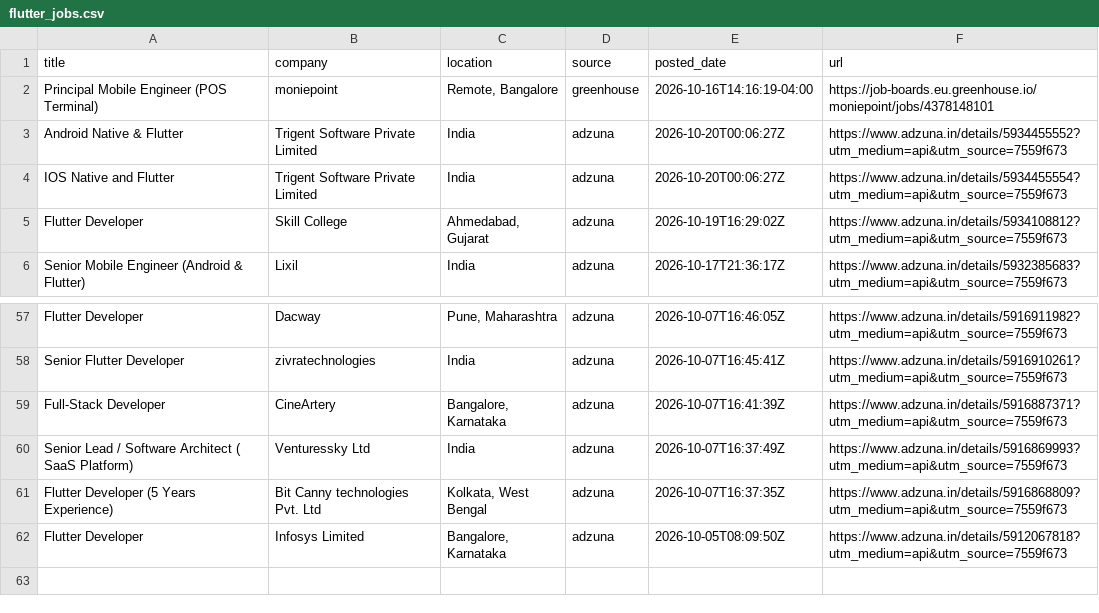
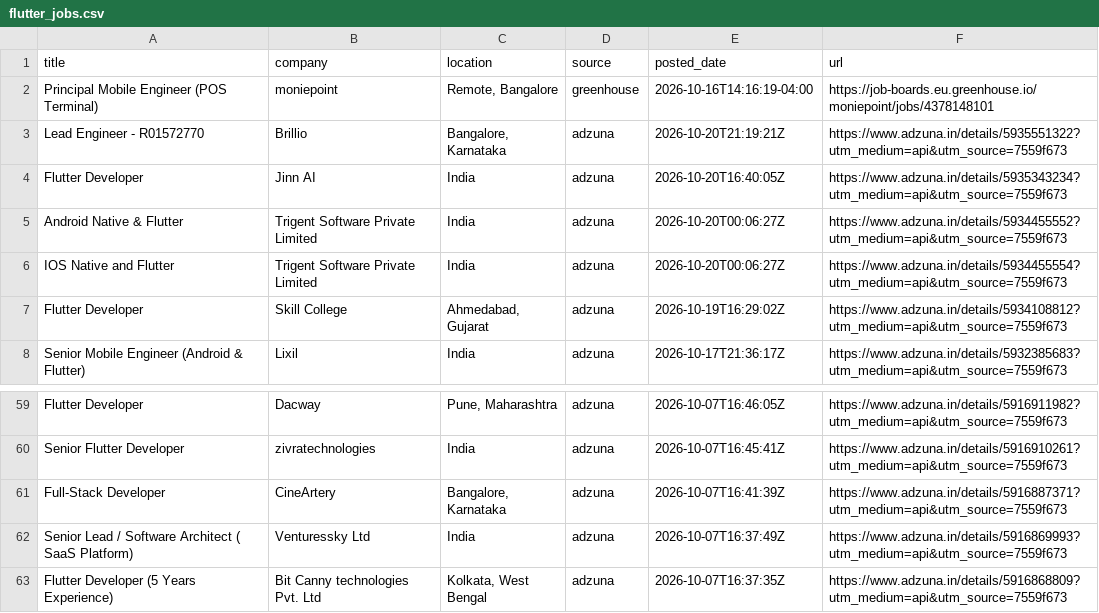
Before and after one commit to jatin-web/flutter-jobs-finder, a CSV file: output/flutter_jobs.csv, drawn as a sheet; only a part is shown, gaps mark what is left out; removed rows and columns are numbered as before the commit, all else as after; the diff names each change by its address in the sheet, - before the commit and + after, or states it on an @@ line.

```diff
--- a/output/flutter_jobs.csv
+++ b/output/flutter_jobs.csv
+row 3: Lead Engineer - R01572770 | Brillio | Bangalore, Karnataka | adzuna | 2026-10-20T21:19:21Z | https://www.adzuna.in/details/5935551322?utm_medium=api&utm_source=7559f673
+row 4: Flutter Developer | Jinn AI | India | adzuna | 2026-10-20T16:40:05Z | https://www.adzuna.in/details/5935343234?utm_medium=api&utm_source=7559f673
-row 62: Flutter Developer | Infosys Limited | Bangalore, Karnataka | adzuna | 2026-10-05T08:09:50Z | https://www.adzuna.in/details/5912067818?utm_medium=api&utm_source=7559f673
```
Also changed, not shown: 5 other files.
